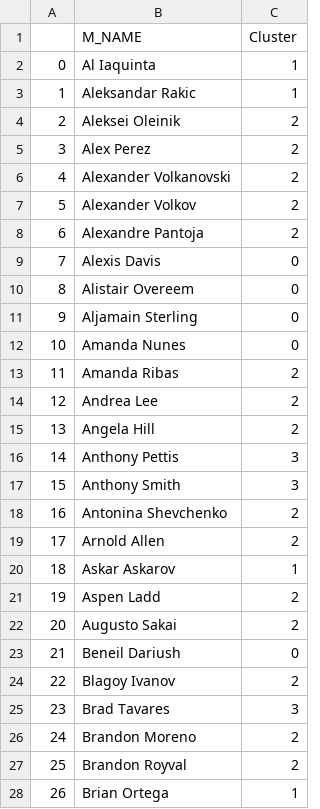
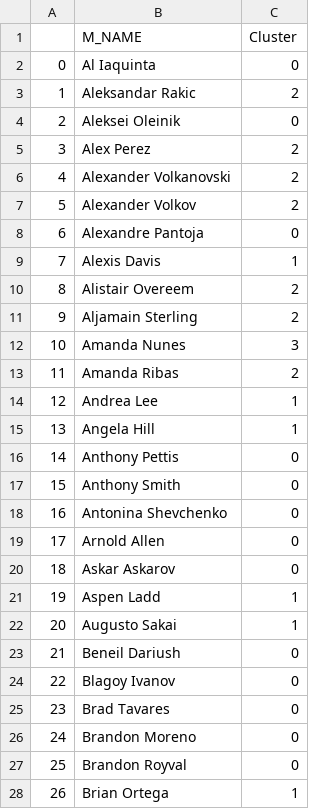
Before and after one commit to BushiDokaj/MIE368-UFC, a CSV file: DataStorage/Clusters/4clusters.csv, drawn as a sheet; only a part is shown; the diff covers the shown part only.

```diff
--- a/DataStorage/Clusters/4clusters.csv
+++ b/DataStorage/Clusters/4clusters.csv
@@ -1,5 +1,5 @@
 ,M_NAME,Cluster
-0,Al Iaquinta,1
-1,Aleksandar Rakic,1
-2,Aleksei Oleinik,2
+0,Al Iaquinta,0
+1,Aleksandar Rakic,2
+2,Aleksei Oleinik,0
 3,Alex Perez,2
@@ -7,22 +7,22 @@
 5,Alexander Volkov,2
-6,Alexandre Pantoja,2
-7,Alexis Davis,0
-8,Alistair Overeem,0
-9,Aljamain Sterling,0
-10,Amanda Nunes,0
+6,Alexandre Pantoja,0
+7,Alexis Davis,1
+8,Alistair Overeem,2
+9,Aljamain Sterling,2
+10,Amanda Nunes,3
 11,Amanda Ribas,2
-12,Andrea Lee,2
-13,Angela Hill,2
-14,Anthony Pettis,3
-15,Anthony Smith,3
-16,Antonina Shevchenko,2
-17,Arnold Allen,2
-18,Askar Askarov,1
-19,Aspen Ladd,2
-20,Augusto Sakai,2
+12,Andrea Lee,1
+13,Angela Hill,1
+14,Anthony Pettis,0
+15,Anthony Smith,0
+16,Antonina Shevchenko,0
+17,Arnold Allen,0
+18,Askar Askarov,0
+19,Aspen Ladd,1
+20,Augusto Sakai,1
 21,Beneil Dariush,0
-22,Blagoy Ivanov,2
-23,Brad Tavares,3
-24,Brandon Moreno,2
-25,Brandon Royval,2
+22,Blagoy Ivanov,0
+23,Brad Tavares,0
+24,Brandon Moreno,0
+25,Brandon Royval,0
 26,Brian Ortega,1
```
Also changed, not shown: 103 edited cells elsewhere in this file, DataStorage/Clusters/3clusters.csv, DataStorage/Clusters/5clusters.csv, 12 other files.
